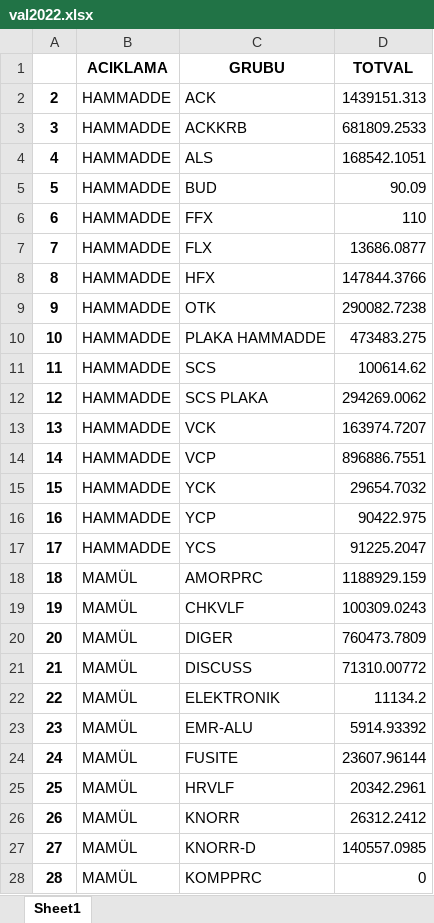
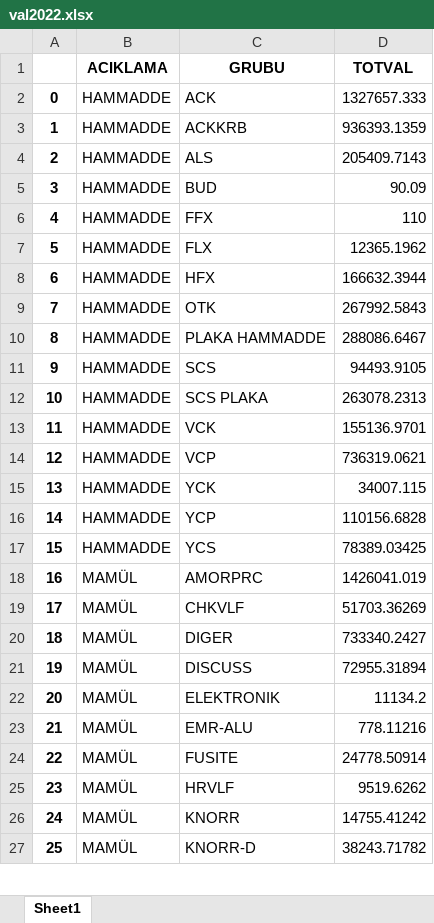
Before and after one commit to kemalbasar/Charting, an Excel workbook: outputs(xlsx)/val2022.xlsx, sheet Sheet1, drawn as a sheet; only a part is shown; values as stored, in another font and other column widths than the file's, no borders; removed rows and columns are numbered as before the commit, all else as after; the diff covers the shown part only; the diff names each change by its address in the sheet, - before the commit and + after, or states it on an @@ line.

```diff
--- a/outputs(xlsx)/val2022.xlsx (sheet Sheet1)
+++ b/outputs(xlsx)/val2022.xlsx (sheet Sheet1)
@@ column A renumbered from row 2 down @@
-D2 (TOTVAL): 1439151.313
+D2 (TOTVAL): 1327657.333
-D3 (TOTVAL): 681809.2533
+D3 (TOTVAL): 936393.1359
-D4 (TOTVAL): 168542.1051
+D4 (TOTVAL): 205409.7143
-D7 (TOTVAL): 13686.0877
+D7 (TOTVAL): 12365.1962
-D8 (TOTVAL): 147844.3766
+D8 (TOTVAL): 166632.3944
-D9 (TOTVAL): 290082.7238
+D9 (TOTVAL): 267992.5843
-D10 (TOTVAL): 473483.275
+D10 (TOTVAL): 288086.6467
-D11 (TOTVAL): 100614.62
+D11 (TOTVAL): 94493.9105
-D12 (TOTVAL): 294269.0062
+D12 (TOTVAL): 263078.2313
-D13 (TOTVAL): 163974.7207
+D13 (TOTVAL): 155136.9701
-D14 (TOTVAL): 896886.7551
+D14 (TOTVAL): 736319.0621
-D15 (TOTVAL): 29654.7032
+D15 (TOTVAL): 34007.115
-D16 (TOTVAL): 90422.975
+D16 (TOTVAL): 110156.6828
-D17 (TOTVAL): 91225.2047
+D17 (TOTVAL): 78389.03425
-D18 (TOTVAL): 1188929.159
+D18 (TOTVAL): 1426041.019
-D19 (TOTVAL): 100309.0243
+D19 (TOTVAL): 51703.36269
-D20 (TOTVAL): 760473.7809
+D20 (TOTVAL): 733340.2427
-D21 (TOTVAL): 71310.00772
+D21 (TOTVAL): 72955.31894
-D23 (TOTVAL): 5914.93392
+D23 (TOTVAL): 778.11216
-D24 (TOTVAL): 23607.96144
+D24 (TOTVAL): 24778.50914
-D25 (TOTVAL): 20342.2961
+D25 (TOTVAL): 9519.6262
-D26 (TOTVAL): 26312.2412
+D26 (TOTVAL): 14755.41242
-D27 (TOTVAL): 140557.0985
+D27 (TOTVAL): 38243.71782
-row 28: 28 | MAMÜL | KOMPPRC | 0
```
Also changed, not shown: 3 added rows, 10 removed rows and 46 edited cells elsewhere in this sheet, 17 other files.
